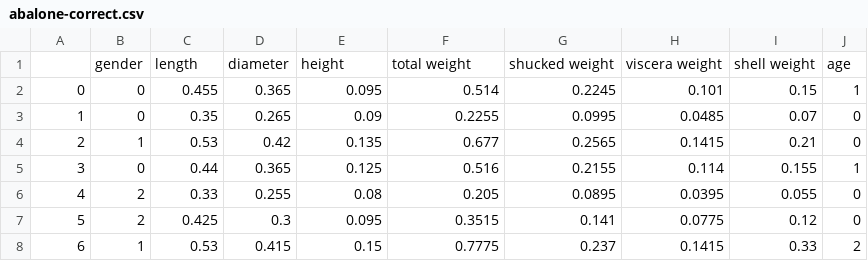
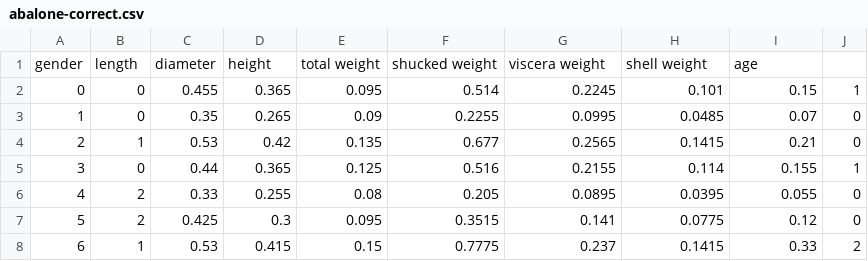
Before and after one commit to steeltons/Machine-Learning-files, a CSV file: abalone-correct.csv, drawn as a sheet; only a part is shown; removed rows and columns are numbered as before the commit, all else as after; the diff names each change by its address in the sheet, - before the commit and + after, or states it on an @@ line.

```diff
--- a/abalone-correct.csv
+++ b/abalone-correct.csv
-row 1:  | gender | length | diameter | height | total weight | shucked weight | viscera weight | shell weight | age
+row 1: gender | length | diameter | height | total weight | shucked weight | viscera weight | shell weight | age
```
Also changed, not shown: anchoring.csv, training.csv.
